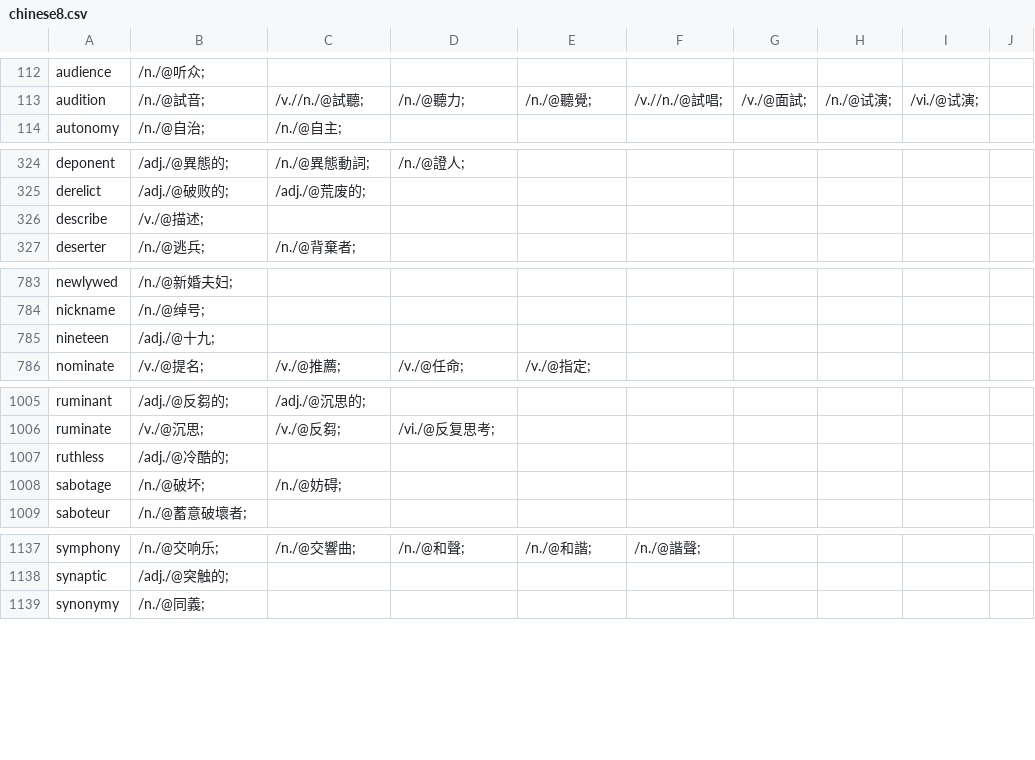
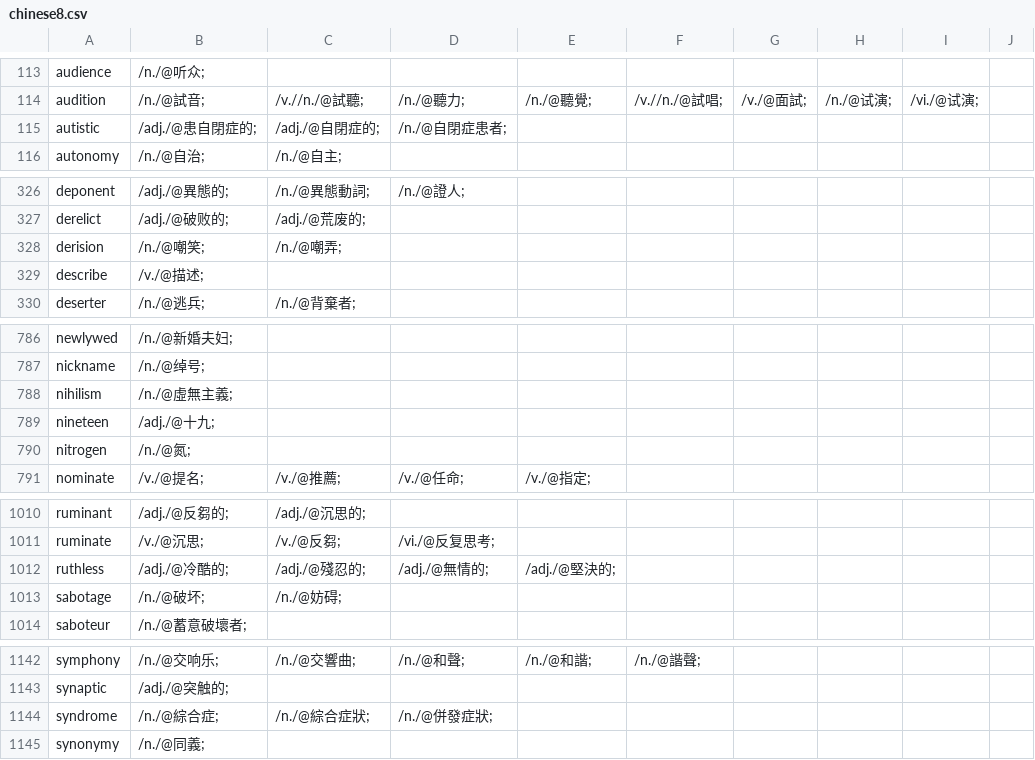
Before and after one commit to yhnnd/wordlab, a CSV file: Files/lang/ch/chinese8.csv, drawn as a sheet; only a part is shown, gaps mark what is left out; the diff covers the shown part only.

```diff
--- a/Files/lang/ch/chinese8.csv
+++ b/Files/lang/ch/chinese8.csv
@@ -113,2 +114,3 @@ audience ,/n./@听众;
 audition ,/n./@試音;,/v.//n./@試聽;,/n./@聽力;,/n./@聽覺;,/v.//n./@試唱;,/v./@面試;,/n./@试演;,/vi./@试演;
+autistic ,/adj./@患自閉症的;,/adj./@自閉症的;,/n./@自閉症患者;
 autonomy ,/n./@自治;,/n./@自主;
@@ -325,2 +327,3 @@ deponent ,/adj./@異態的;,/n./@異態動詞;,/n./@證人;
 derelict ,/adj./@破败的;,/adj./@荒废的;
+derision ,/n./@嘲笑;,/n./@嘲弄;
 describe ,/v./@描述;
@@ -784,3 +787,5 @@ newlywed ,/n./@新婚夫妇;
 nickname ,/n./@绰号;
+nihilism ,/n./@虛無主義;
 nineteen ,/adj./@十九;
+nitrogen ,/n./@氮;
 nominate ,/v./@提名;,/v./@推薦;,/v./@任命;,/v./@指定;
@@ -1006,3 +1011,3 @@ ruminant ,/adj./@反芻的;,/adj./@沉思的;
 ruminate ,/v./@沉思;,/v./@反芻;,/vi./@反复思考;
-ruthless ,/adj./@冷酷的;
+ruthless ,/adj./@冷酷的;,/adj./@殘忍的;,/adj./@無情的;,/adj./@堅決的;
 sabotage ,/n./@破坏;,/n./@妨碍;
@@ -1138,2 +1143,3 @@ symphony ,/n./@交响乐;,/n./@交響曲;,/n./@和聲;,/n./@和諧;,/n./@諧聲;
 synaptic ,/adj./@突触的;
+syndrome ,/n./@綜合症;,/n./@綜合症狀;,/n./@併發症狀;
 synonymy ,/n./@同義;
```
Also changed, not shown: 1 added row and 1 edited cell elsewhere in this file, Files/lang/ch/chinese11.csv, Files/lang/ch/chinese4.csv, 23 other files.
